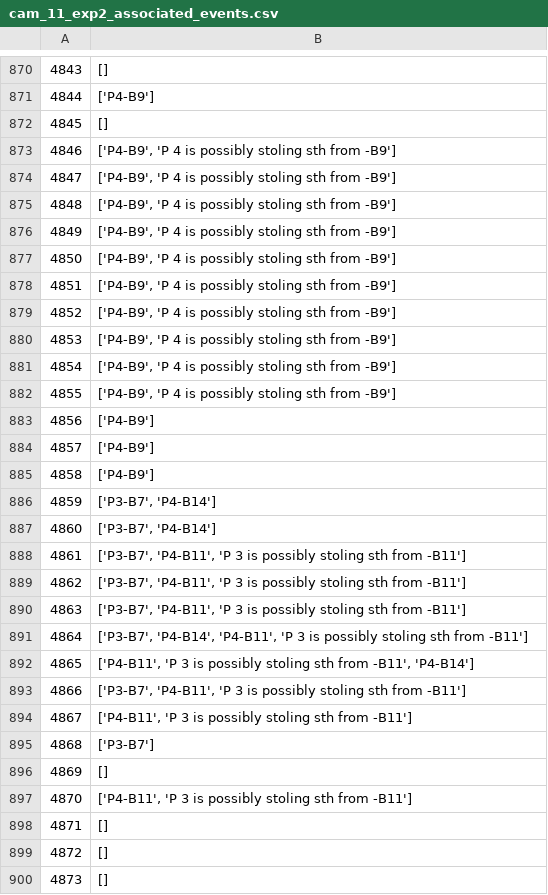
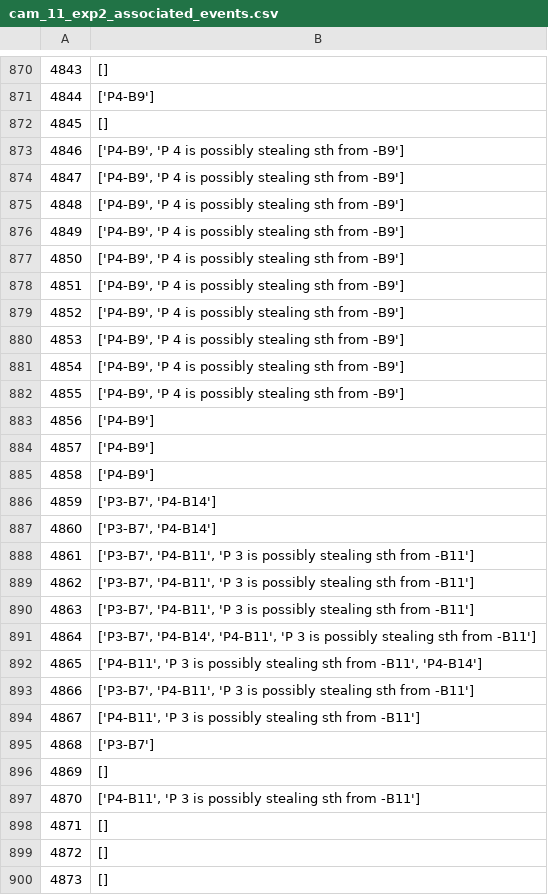
Before and after one commit to asrafulashiq/clasp, a CSV file: detection_test/info/cam_11_exp2_associated_events.csv, drawn as a sheet; only a part is shown, gaps mark what is left out.

```diff
--- a/detection_test/info/cam_11_exp2_associated_events.csv
+++ b/detection_test/info/cam_11_exp2_associated_events.csv
@@ -872,12 +872,12 @@
 4845,[]
-4846,"['P4-B9', 'P 4 is possibly stoling sth from -B9']"
-4847,"['P4-B9', 'P 4 is possibly stoling sth from -B9']"
-4848,"['P4-B9', 'P 4 is possibly stoling sth from -B9']"
-4849,"['P4-B9', 'P 4 is possibly stoling sth from -B9']"
-4850,"['P4-B9', 'P 4 is possibly stoling sth from -B9']"
-4851,"['P4-B9', 'P 4 is possibly stoling sth from -B9']"
-4852,"['P4-B9', 'P 4 is possibly stoling sth from -B9']"
-4853,"['P4-B9', 'P 4 is possibly stoling sth from -B9']"
-4854,"['P4-B9', 'P 4 is possibly stoling sth from -B9']"
-4855,"['P4-B9', 'P 4 is possibly stoling sth from -B9']"
+4846,"['P4-B9', 'P 4 is possibly stealing sth from -B9']"
+4847,"['P4-B9', 'P 4 is possibly stealing sth from -B9']"
+4848,"['P4-B9', 'P 4 is possibly stealing sth from -B9']"
+4849,"['P4-B9', 'P 4 is possibly stealing sth from -B9']"
+4850,"['P4-B9', 'P 4 is possibly stealing sth from -B9']"
+4851,"['P4-B9', 'P 4 is possibly stealing sth from -B9']"
+4852,"['P4-B9', 'P 4 is possibly stealing sth from -B9']"
+4853,"['P4-B9', 'P 4 is possibly stealing sth from -B9']"
+4854,"['P4-B9', 'P 4 is possibly stealing sth from -B9']"
+4855,"['P4-B9', 'P 4 is possibly stealing sth from -B9']"
 4856,['P4-B9']
@@ -887,12 +887,12 @@
 4860,"['P3-B7', 'P4-B14']"
-4861,"['P3-B7', 'P4-B11', 'P 3 is possibly stoling sth from -B11']"
-4862,"['P3-B7', 'P4-B11', 'P 3 is possibly stoling sth from -B11']"
-4863,"['P3-B7', 'P4-B11', 'P 3 is possibly stoling sth from -B11']"
-4864,"['P3-B7', 'P4-B14', 'P4-B11', 'P 3 is possibly stoling sth from -B11']"
-4865,"['P4-B11', 'P 3 is possibly stoling sth from -B11', 'P4-B14']"
-4866,"['P3-B7', 'P4-B11', 'P 3 is possibly stoling sth from -B11']"
-4867,"['P4-B11', 'P 3 is possibly stoling sth from -B11']"
+4861,"['P3-B7', 'P4-B11', 'P 3 is possibly stealing sth from -B11']"
+4862,"['P3-B7', 'P4-B11', 'P 3 is possibly stealing sth from -B11']"
+4863,"['P3-B7', 'P4-B11', 'P 3 is possibly stealing sth from -B11']"
+4864,"['P3-B7', 'P4-B14', 'P4-B11', 'P 3 is possibly stealing sth from -B11']"
+4865,"['P4-B11', 'P 3 is possibly stealing sth from -B11', 'P4-B14']"
+4866,"['P3-B7', 'P4-B11', 'P 3 is possibly stealing sth from -B11']"
+4867,"['P4-B11', 'P 3 is possibly stealing sth from -B11']"
 4868,['P3-B7']
 4869,[]
-4870,"['P4-B11', 'P 3 is possibly stoling sth from -B11']"
+4870,"['P4-B11', 'P 3 is possibly stealing sth from -B11']"
 4871,[]
```
Also changed, not shown: detection_test/info/cam_09_exp2_associated_events.csv, 5 other files.
